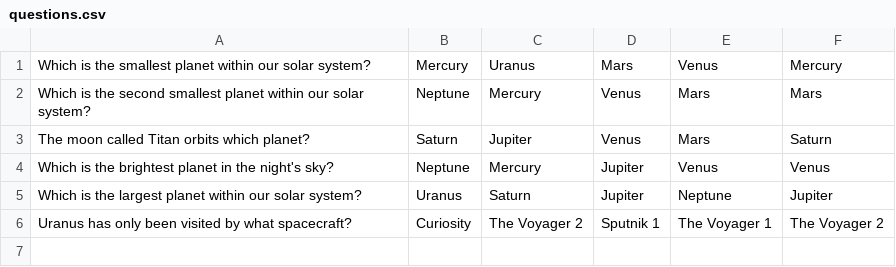
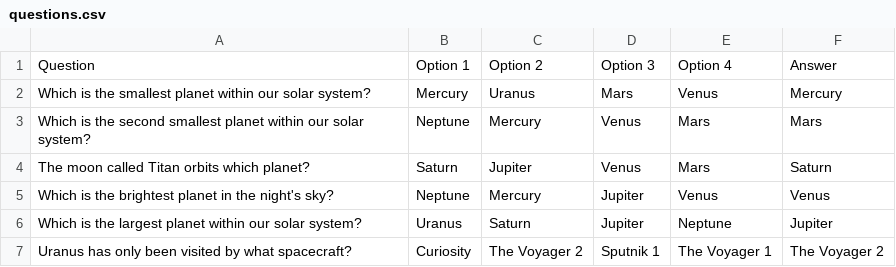
Before and after one commit to AnshumanKhatri14/CTF-Cosmos-Trivia-and-Facts, a CSV file: questions.csv, drawn as a sheet.

```diff
--- a/questions.csv
+++ b/questions.csv
@@ -1 +1,2 @@
+Question,Option 1,Option 2,Option 3,Option 4,Answer
 Which is the smallest planet within our solar system?,Mercury,Uranus,Mars,Venus,Mercury
```
Also changed, not shown: 1 other file.
